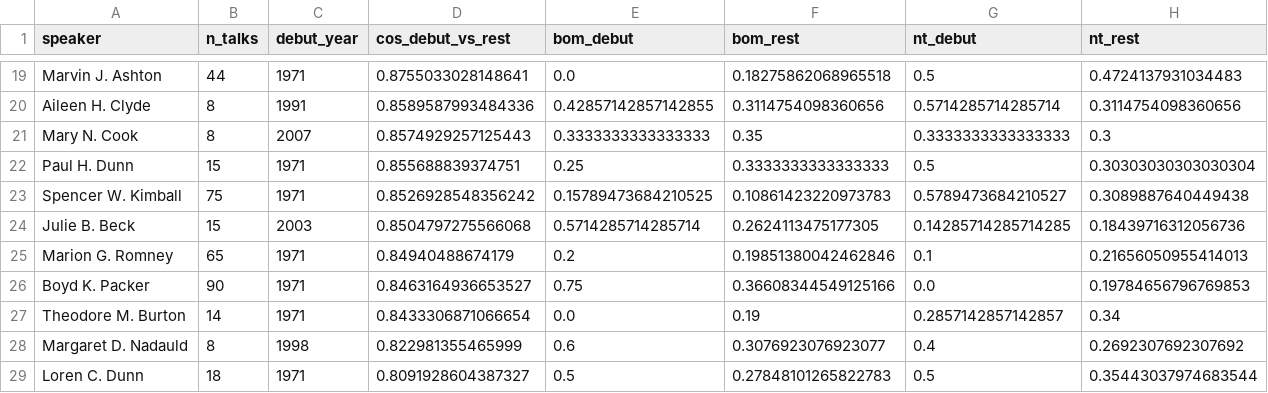
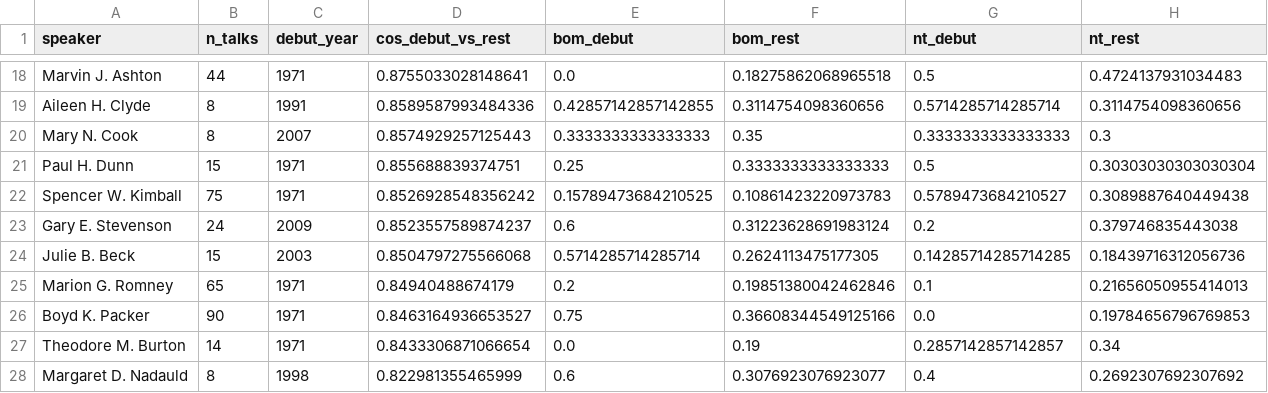
Before and after one commit to davehedengren/general_conference_citations, a CSV file: analysis/06_first_talk/debut_vs_steady_state.csv, drawn as a sheet; only a part is shown, gaps mark what is left out; the shorter side is filled out with more unchanged rows; the diff covers the shown part only; the diff names each change by its address in the sheet, - before the commit and + after, or states it on an @@ line.

```diff
--- a/analysis/06_first_talk/debut_vs_steady_state.csv
+++ b/analysis/06_first_talk/debut_vs_steady_state.csv
+row 23: Gary E. Stevenson | 24 | 2009 | 0.8523557589874237 | 0.6 | 0.31223628691983124 | 0.2 | 0.379746835443038
```
Also changed, not shown: 6 added rows, 7 removed rows and 17 edited cells elsewhere in this file, analysis/03_prophet_fingerprint/fingerprint_similarity.csv, analysis/04_speaker_decomposition/top_ringleaders.csv, 8 other files.
